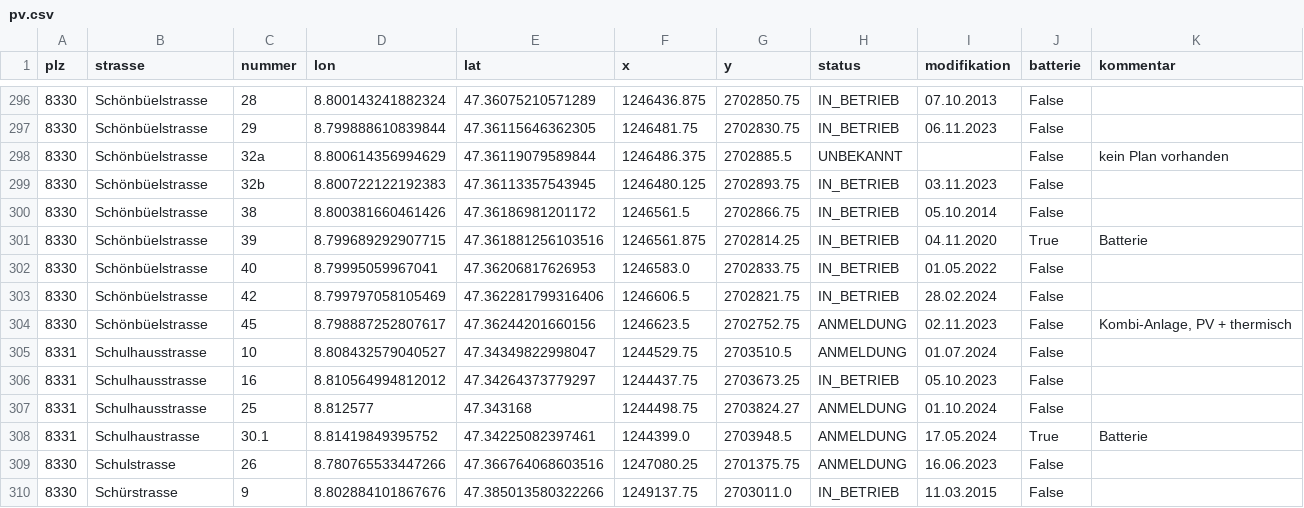
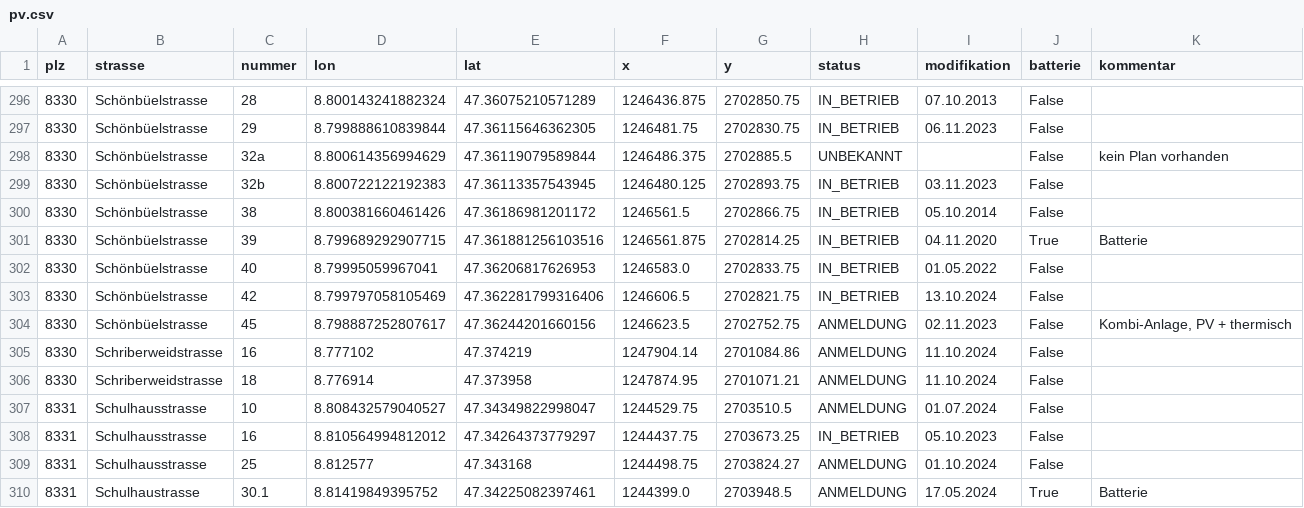
Before and after one commit to loeti82/firemap, a CSV file: pv.csv, drawn as a sheet; only a part is shown, gaps mark what is left out; the shorter side is filled out with more unchanged rows.

Commit message:
update schönbüelstrasse 42, add Schriberweidstrasse 16 + 18

```diff
--- a/pv.csv
+++ b/pv.csv
@@ -302,4 +302,6 @@ plz,strasse,nummer,lon,lat,x,y,status,modifikation,batterie,kommentar
 8330,Schönbüelstrasse,40,8.79995059967041,47.36206817626953,1246583.0,2702833.75,IN_BETRIEB,01.05.2022,False,
-8330,Schönbüelstrasse,42,8.799797058105469,47.362281799316406,1246606.5,2702821.75,IN_BETRIEB,28.02.2024,False,
+8330,Schönbüelstrasse,42,8.799797058105469,47.362281799316406,1246606.5,2702821.75,IN_BETRIEB,13.10.2024,False,
 8330,Schönbüelstrasse,45,8.798887252807617,47.36244201660156,1246623.5,2702752.75,ANMELDUNG,02.11.2023,False,"Kombi-Anlage, PV + thermisch"
+8330,Schriberweidstrasse,16,8.777102,47.374219,1247904.14,2701084.86,ANMELDUNG,11.10.2024,False,
+8330,Schriberweidstrasse,18,8.776914,47.373958,1247874.95,2701071.21,ANMELDUNG,11.10.2024,False,
 8331,Schulhausstrasse,10,8.808432579040527,47.34349822998047,1244529.75,2703510.5,ANMELDUNG,01.07.2024,False,
```
